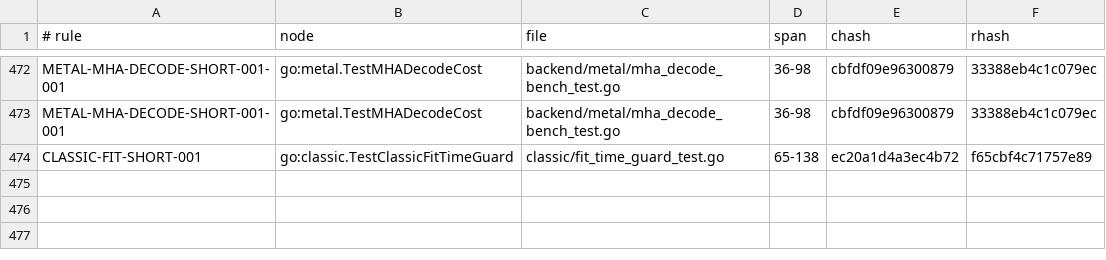
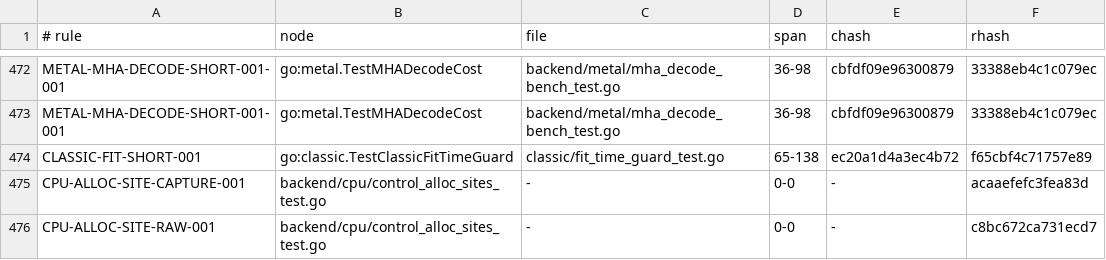
Before and after one commit to jxsl13/goai, a TSV file: .spectackle/anchors.tsv, drawn as a sheet; only a part is shown, gaps mark what is left out; the diff names each change by its address in the sheet, - before the commit and + after, or states it on an @@ line.

Commit message:
spectackle(active): T-01M24137G7EHM records

```diff
--- a/.spectackle/anchors.tsv
+++ b/.spectackle/anchors.tsv
+row 475: CPU-ALLOC-SITE-CAPTURE-001 | backend/cpu/control_alloc_sites_test.go | - | 0-0 | - | acaaefefc3fea83d
+row 476: CPU-ALLOC-SITE-RAW-001 | backend/cpu/control_alloc_sites_test.go | - | 0-0 | - | c8bc672ca731ecd7
```
